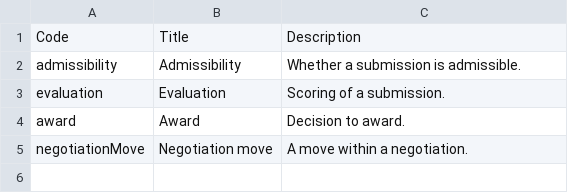
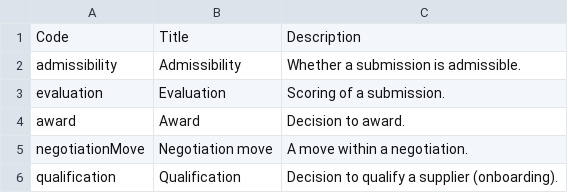
Before and after one commit to concerthq/signet-standard, a CSV file: codelists/decisionType.csv, drawn as a sheet.

```diff
--- a/codelists/decisionType.csv
+++ b/codelists/decisionType.csv
@@ -5 +5,2 @@ award,Award,Decision to award.
 negotiationMove,Negotiation move,A move within a negotiation.
+qualification,Qualification,Decision to qualify a supplier (onboarding).
```
Also changed, not shown: 11 other files.
